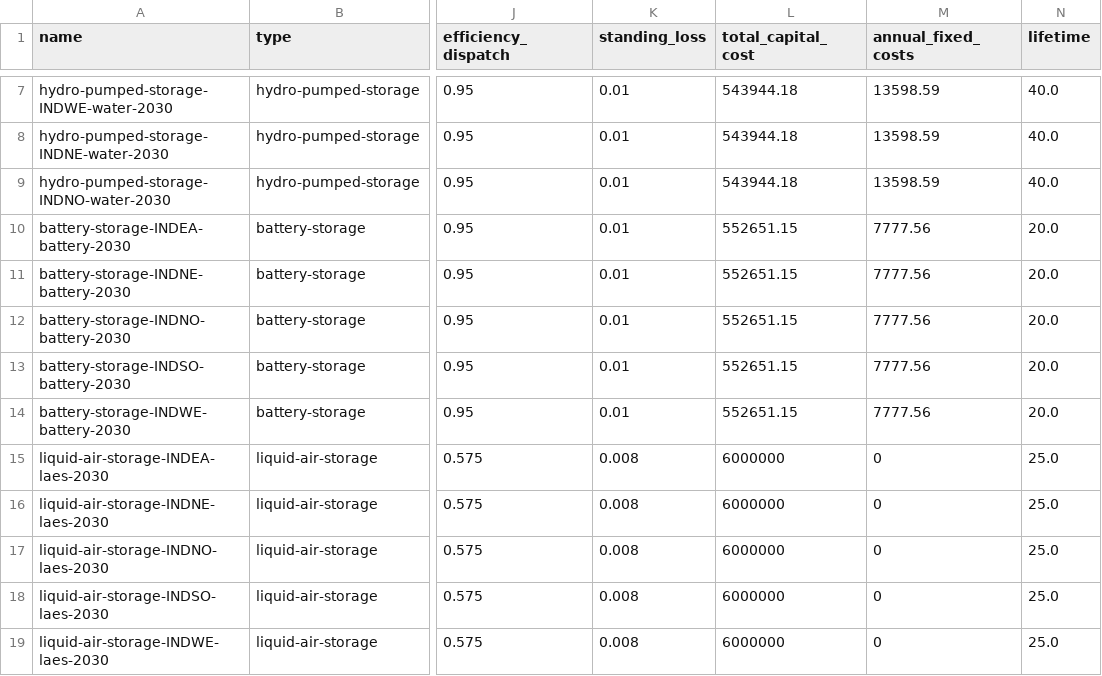
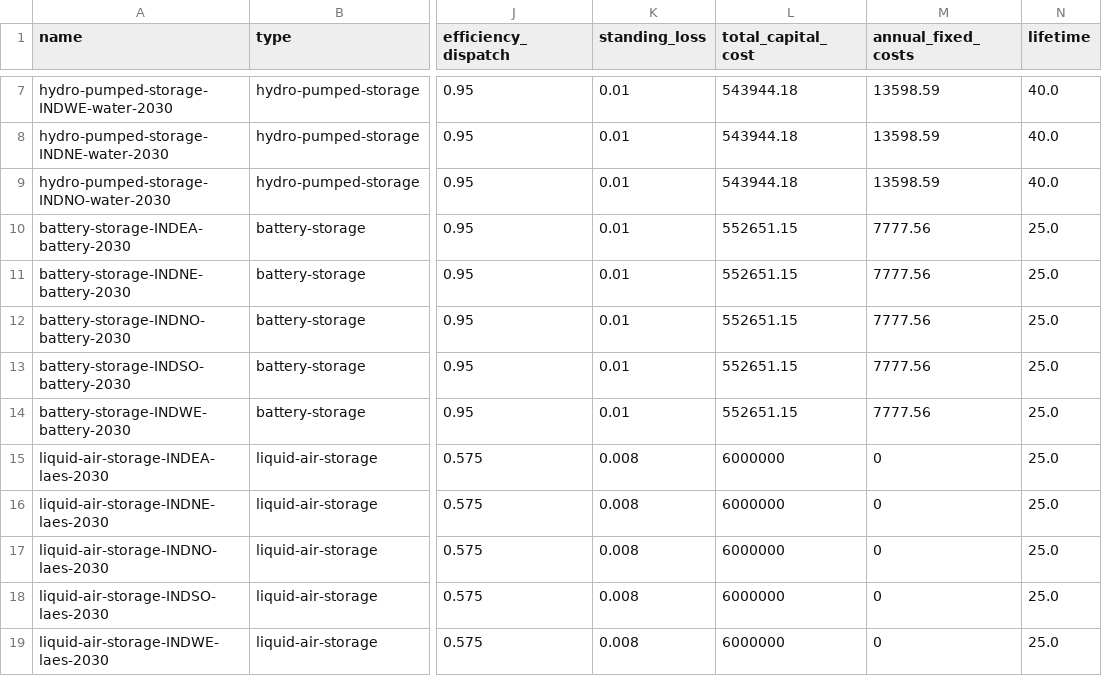
Before and after one commit to transition-zero/tza-pypsa, a CSV file: stock_models/India/storage_units.csv, drawn as a sheet; only a part is shown, gaps mark what is left out; the diff names each change by its address in the sheet, - before the commit and + after, or states it on an @@ line.

```diff
--- a/stock_models/India/storage_units.csv
+++ b/stock_models/India/storage_units.csv
-N10:N14 (lifetime): 20.0
+N10:N14 (lifetime): 25.0
```
Also changed, not shown: stock_models/India/carriers.csv, stock_models/India/generators.csv, 2 other files.
